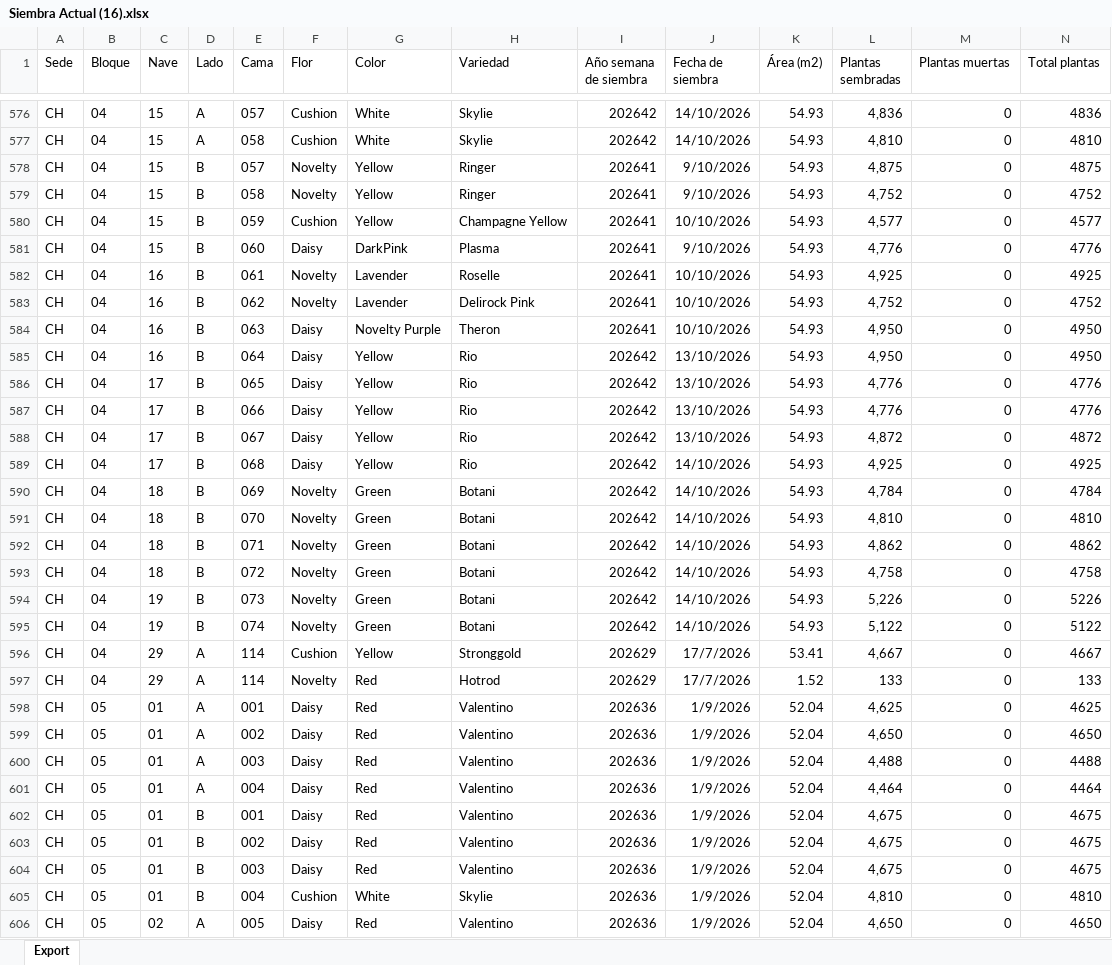
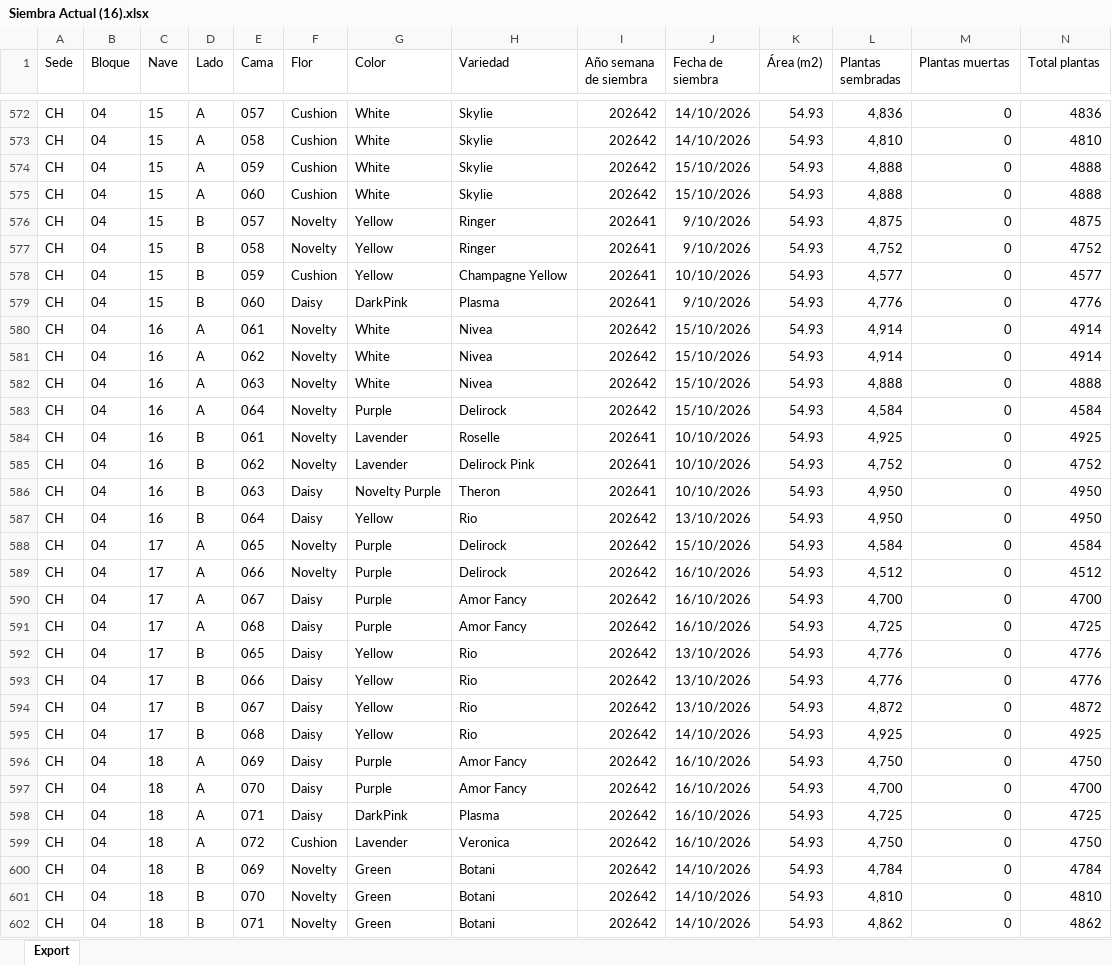
Before and after one commit to Rockbayo/proyecto-planeacion, an Excel workbook: Siembra Actual (16).xlsx, sheet Export, drawn as a sheet; only a part is shown, gaps mark what is left out; the shorter side is filled out with more unchanged rows; values as stored, in another font and other column widths than the file's, no borders; rows hold the shown columns only; the diff covers the shown part only; the diff names each change by its address in the sheet, - before the commit and + after, or states it on an @@ line.

```diff
--- a/Siembra Actual (16).xlsx (sheet Export)
+++ b/Siembra Actual (16).xlsx (sheet Export)
+row 574: CH | 04 | 15 | A | 059 | Cushion | White | Skylie | 202642 | 15/10/2026 | 54.93 | 4,888 | 0 | 4888
+row 575: CH | 04 | 15 | A | 060 | Cushion | White | Skylie | 202642 | 15/10/2026 | 54.93 | 4,888 | 0 | 4888
+row 580: CH | 04 | 16 | A | 061 | Novelty | White | Nivea | 202642 | 15/10/2026 | 54.93 | 4,914 | 0 | 4914
+row 581: CH | 04 | 16 | A | 062 | Novelty | White | Nivea | 202642 | 15/10/2026 | 54.93 | 4,914 | 0 | 4914
+row 582: CH | 04 | 16 | A | 063 | Novelty | White | Nivea | 202642 | 15/10/2026 | 54.93 | 4,888 | 0 | 4888
+row 583: CH | 04 | 16 | A | 064 | Novelty | Purple | Delirock | 202642 | 15/10/2026 | 54.93 | 4,584 | 0 | 4584
+row 588: CH | 04 | 17 | A | 065 | Novelty | Purple | Delirock | 202642 | 15/10/2026 | 54.93 | 4,584 | 0 | 4584
+row 589: CH | 04 | 17 | A | 066 | Novelty | Purple | Delirock | 202642 | 16/10/2026 | 54.93 | 4,512 | 0 | 4512
+row 590: CH | 04 | 17 | A | 067 | Daisy | Purple | Amor Fancy | 202642 | 16/10/2026 | 54.93 | 4,700 | 0 | 4700
+row 591: CH | 04 | 17 | A | 068 | Daisy | Purple | Amor Fancy | 202642 | 16/10/2026 | 54.93 | 4,725 | 0 | 4725
+row 596: CH | 04 | 18 | A | 069 | Daisy | Purple | Amor Fancy | 202642 | 16/10/2026 | 54.93 | 4,750 | 0 | 4750
+row 597: CH | 04 | 18 | A | 070 | Daisy | Purple | Amor Fancy | 202642 | 16/10/2026 | 54.93 | 4,700 | 0 | 4700
+row 598: CH | 04 | 18 | A | 071 | Daisy | DarkPink | Plasma | 202642 | 16/10/2026 | 54.93 | 4,725 | 0 | 4725
+row 599: CH | 04 | 18 | A | 072 | Cushion | Lavender | Veronica | 202642 | 16/10/2026 | 54.93 | 4,750 | 0 | 4750
```
Also changed, not shown: 40 added rows, 32 removed rows and 29 edited cells elsewhere in this sheet, 30 other files.
